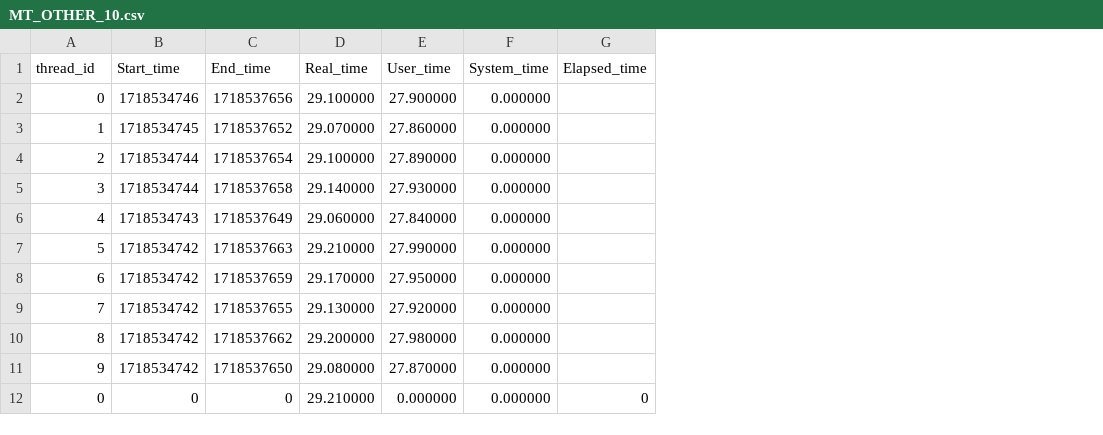
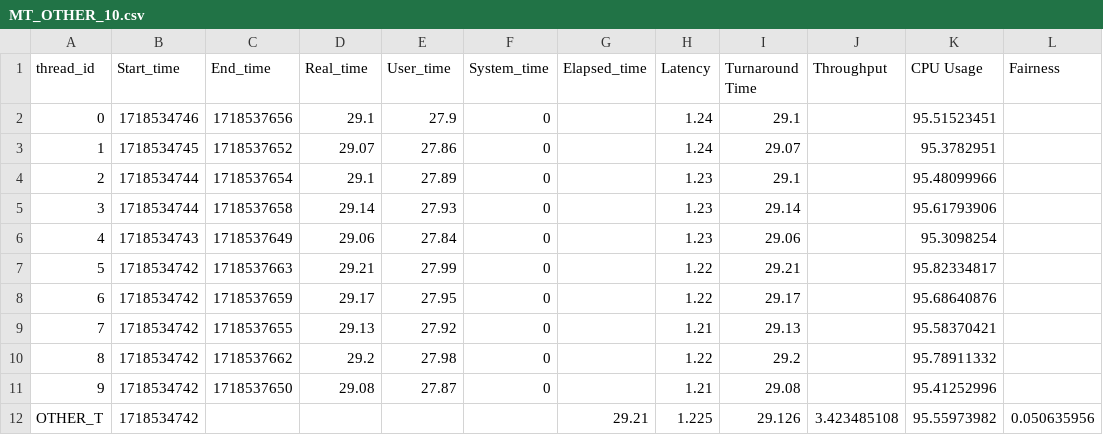
Before and after one commit to hamed-yazdi/Linux-CPU-Benchmarking, a CSV file: Result/MT_OTHER_10.csv, drawn as a sheet; removed rows and columns are numbered as before the commit, all else as after; the diff names each change by its address in the sheet, - before the commit and + after, or states it on an @@ line.

```diff
--- a/Result/MT_OTHER_10.csv
+++ b/Result/MT_OTHER_10.csv
+column H (Latency), rows 2-11: 1.24 | 1.24 | 1.23 | 1.23 | 1.23 | 1.22 | 1.22 | 1.21 | 1.22 | 1.21
+column I (Turnaround Time), rows 2-11: 29.1 | 29.07 | 29.1 | 29.14 | 29.06 | 29.21 | 29.17 | 29.13 | 29.2 | 29.08
+column J (Throughput), empty
+column K (CPU Usage), rows 2-11: 95.51523451 | 95.3782951 | 95.48099966 | 95.61793906 | 95.3098254 | 95.82334817 | 95.68640876 | 95.58370421 | 95.78911332 | 95.41252996
+column L (Fairness), empty
-D2 (Real_time): 29.100000
+D2 (Real_time): 29.1
-E2 (User_time): 27.900000
+E2 (User_time): 27.9
-F2:F11 (System_time): 0.000000
+F2:F11 (System_time): 0
-D3 (Real_time): 29.070000
+D3 (Real_time): 29.07
-E3 (User_time): 27.860000
+E3 (User_time): 27.86
-D4 (Real_time): 29.100000
+D4 (Real_time): 29.1
-E4 (User_time): 27.890000
+E4 (User_time): 27.89
-D5 (Real_time): 29.140000
+D5 (Real_time): 29.14
-E5 (User_time): 27.930000
+E5 (User_time): 27.93
-D6 (Real_time): 29.060000
+D6 (Real_time): 29.06
-E6 (User_time): 27.840000
+E6 (User_time): 27.84
-D7 (Real_time): 29.210000
+D7 (Real_time): 29.21
-E7 (User_time): 27.990000
+E7 (User_time): 27.99
-D8 (Real_time): 29.170000
+D8 (Real_time): 29.17
-E8 (User_time): 27.950000
+E8 (User_time): 27.95
-D9 (Real_time): 29.130000
+D9 (Real_time): 29.13
-E9 (User_time): 27.920000
+E9 (User_time): 27.92
-D10 (Real_time): 29.200000
+D10 (Real_time): 29.2
-E10 (User_time): 27.980000
+E10 (User_time): 27.98
-D11 (Real_time): 29.080000
+D11 (Real_time): 29.08
-E11 (User_time): 27.870000
+E11 (User_time): 27.87
-row 12: 0 | 0 | 0 | 29.210000 | 0.000000 | 0.000000 | 0
+row 12: OTHER_T | 1718534742 |  |  |  |  | 29.21 | 1.225 | 29.126 | 3.423485108 | 95.55973982 | 0.050635956
```
Also changed, not shown: Result/MT_ALL_Parallel_10.csv, Result/MT_BATCH_10.csv, 4 other files.
